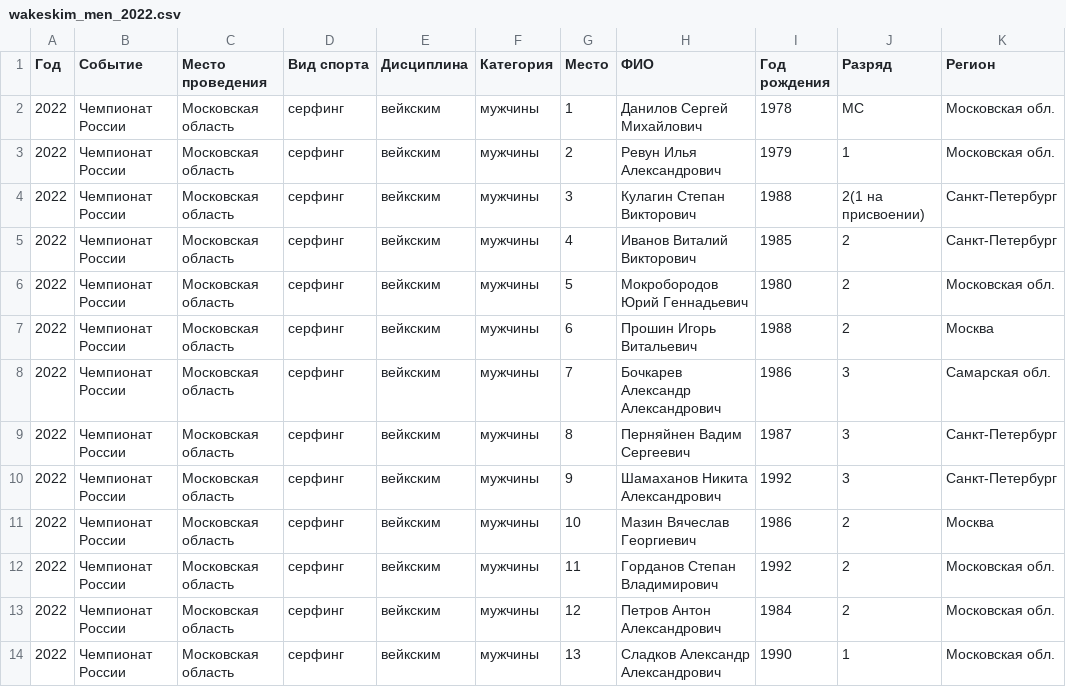
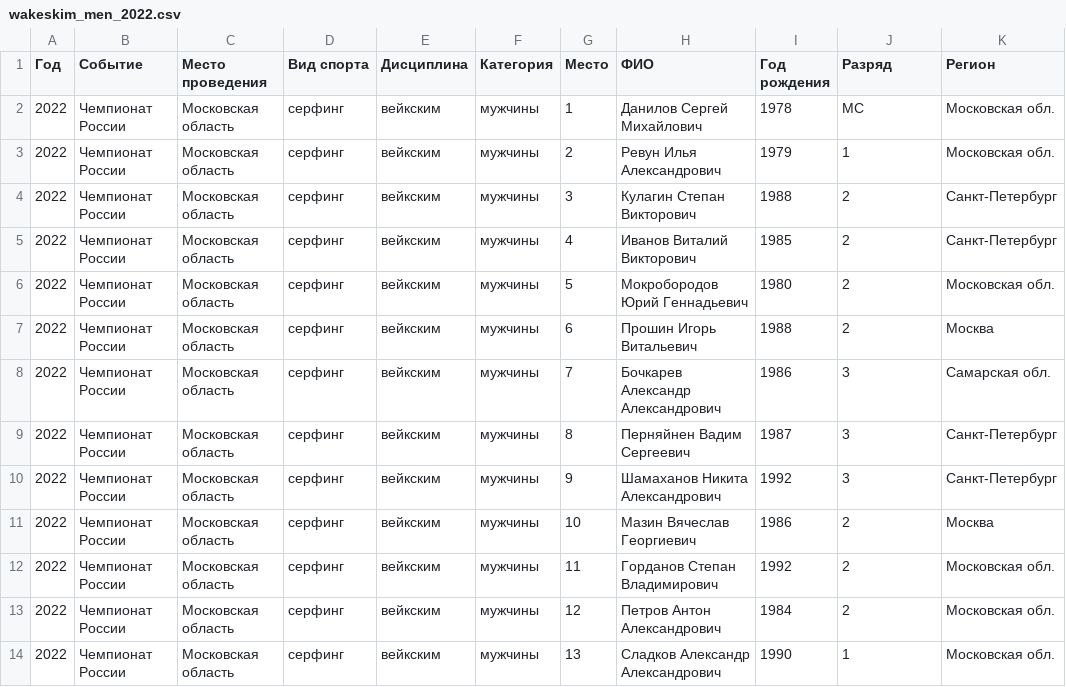
Before and after one commit to odinsy/surfrating, a CSV file: data/rfs/wakesurfing/rus/wakeskim/wakeskim_men_2022.csv, drawn as a sheet.

```diff
--- a/data/rfs/wakesurfing/rus/wakeskim/wakeskim_men_2022.csv
+++ b/data/rfs/wakesurfing/rus/wakeskim/wakeskim_men_2022.csv
@@ -3,3 +3,3 @@
 2022,Чемпионат России,Московская область,серфинг,вейкским,мужчины,2,Ревун Илья Александрович,1979,1,Московская обл.
-2022,Чемпионат России,Московская область,серфинг,вейкским,мужчины,3,Кулагин Степан Викторович,1988,2(1 на присвоении),Санкт-Петербург
+2022,Чемпионат России,Московская область,серфинг,вейкским,мужчины,3,Кулагин Степан Викторович,1988,2,Санкт-Петербург
 2022,Чемпионат России,Московская область,серфинг,вейкским,мужчины,4,Иванов Виталий Викторович,1985,2,Санкт-Петербург
```
Also changed, not shown: output/rankings/rfs/rus/wakeskim/men.csv, 10 other files.
